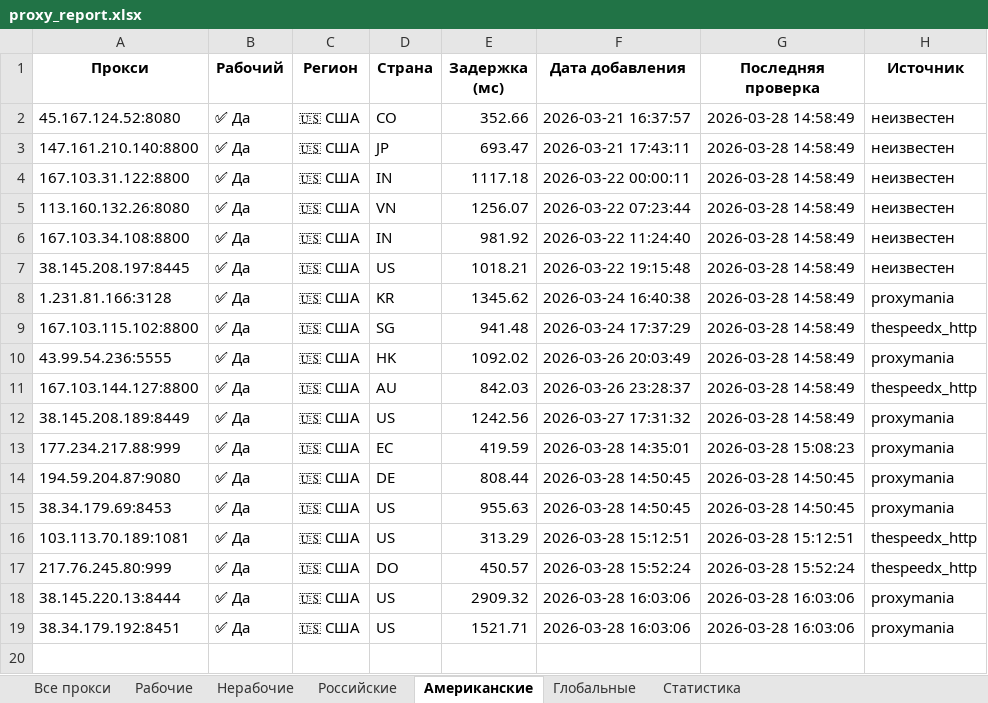
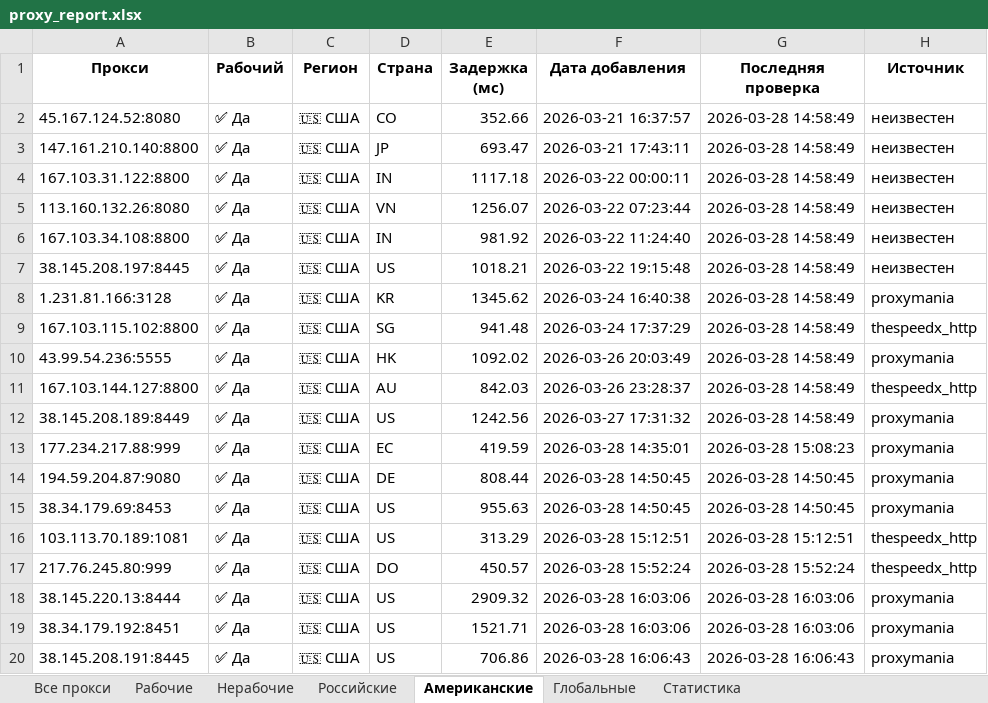
Before and after one commit to Ganjo1st/Proctor, an Excel workbook: reports/proxy_report.xlsx, sheet Американские, drawn as a sheet; values as stored, in another font and other column widths than the file's, no borders; the diff names each change by its address in the sheet, - before the commit and + after, or states it on an @@ line.

```diff
--- a/reports/proxy_report.xlsx (sheet Американские)
+++ b/reports/proxy_report.xlsx (sheet Американские)
+row 20: 38.145.208.191:8445 | ✅ Да | 🇺🇸 США | US | 706.86 | 2026-03-28 16:06:43 | 2026-03-28 16:06:43 | proxymania
```
Also changed, not shown: sheet Все прокси, sheet Рабочие, sheet Статистика, 5 other files.
